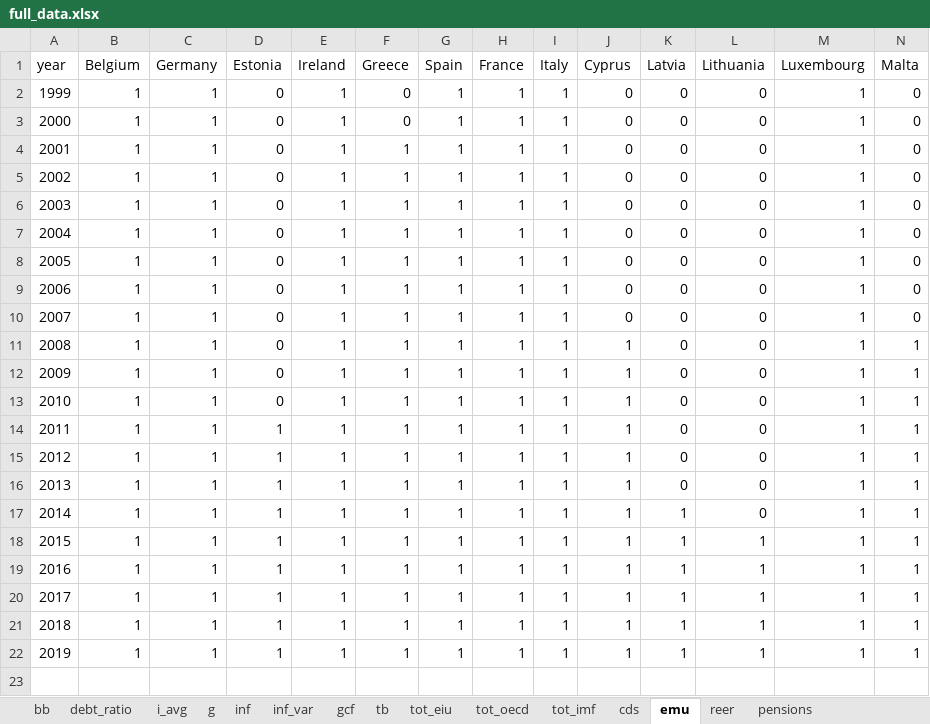
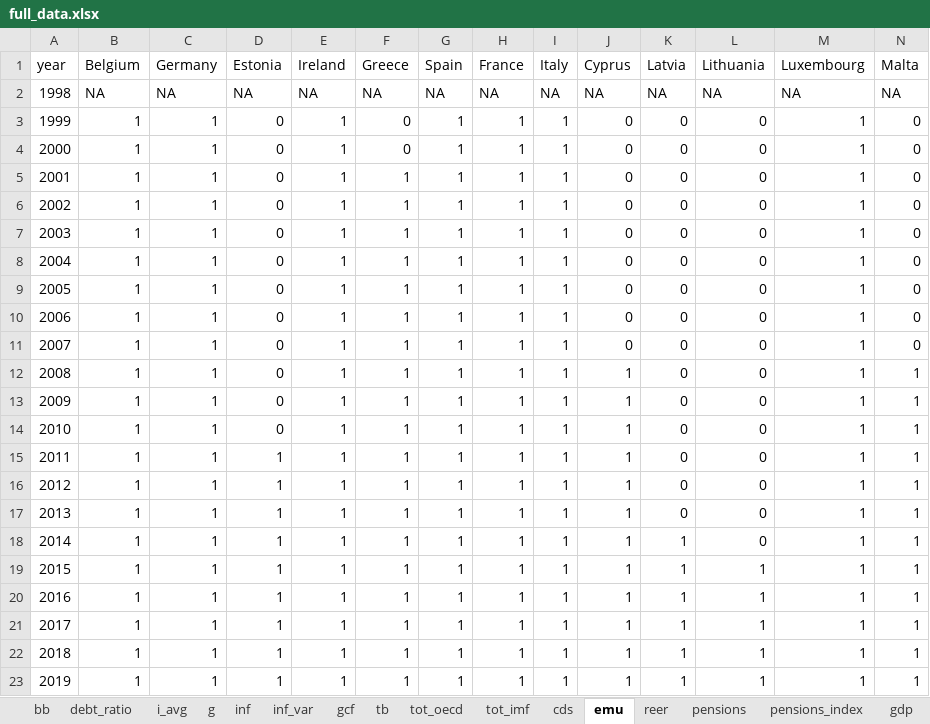
Before and after one commit to bmueller2501/macroX_sovereign-yield-spreads, an Excel workbook: input/full_data.xlsx, sheet emu, drawn as a sheet; only a part is shown; values as stored, in another font and other column widths than the file's, no borders; rows hold the shown columns only; the diff names each change by its address in the sheet, - before the commit and + after, or states it on an @@ line.

```diff
--- a/input/full_data.xlsx (sheet emu)
+++ b/input/full_data.xlsx (sheet emu)
-sheet tab: tot_eiu
+row 2: 1998 | NA | NA | NA | NA | NA | NA | NA | NA | NA | NA | NA | NA | NA
```
Also changed, not shown: sheet pspp, sheet g, sheet inf, sheet pensions, sheet bb, sheet gcf, 13 more sheets, input/terms_of_trade_IMF.xlsx.
